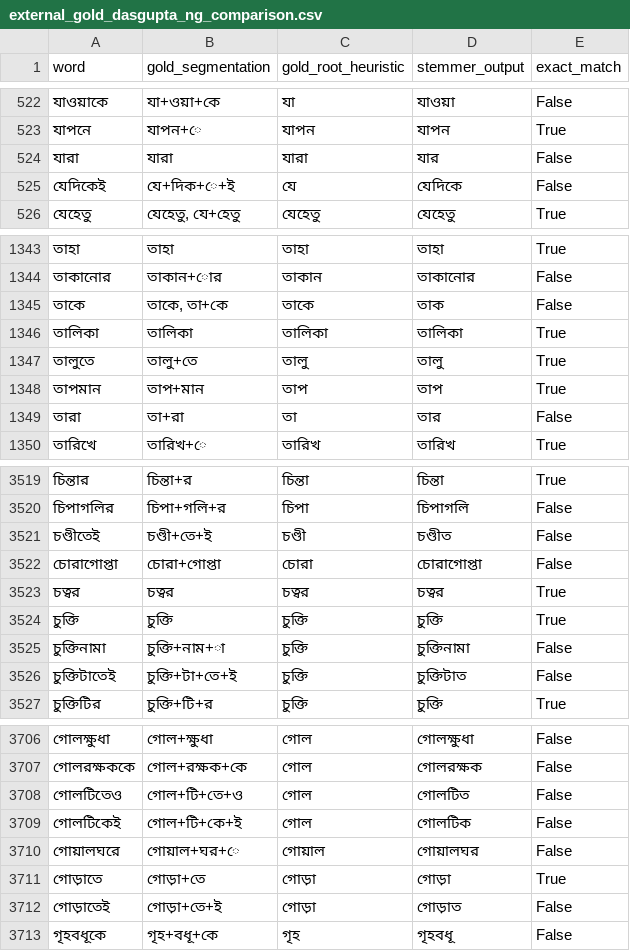
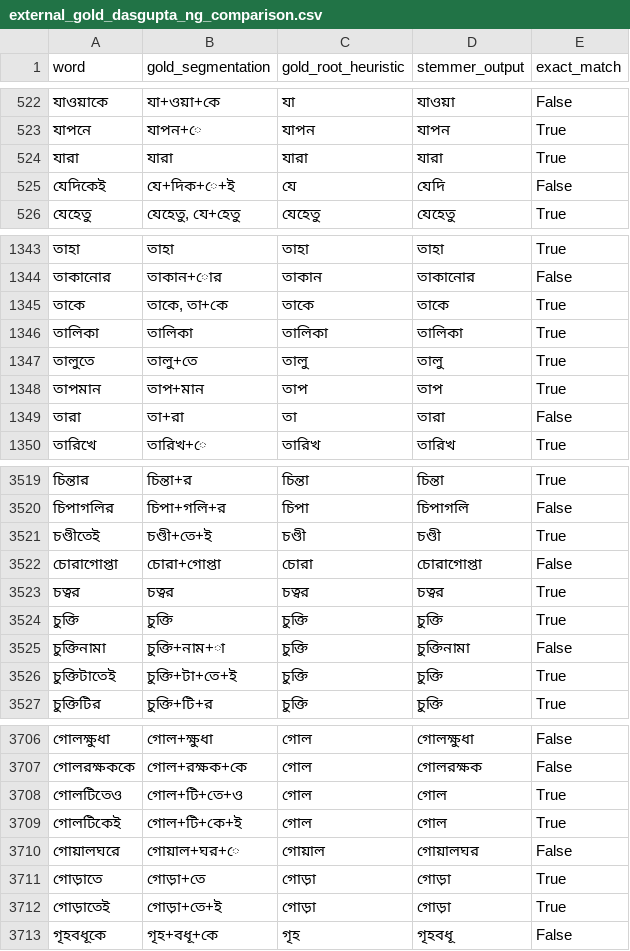
Before and after one commit to SwarMoi/LexiVault-Bangla-stemmer, a CSV file: output/external_gold_dasgupta_ng_comparison.csv, drawn as a sheet; only a part is shown, gaps mark what is left out; the diff covers the shown part only.

```diff
--- a/output/external_gold_dasgupta_ng_comparison.csv
+++ b/output/external_gold_dasgupta_ng_comparison.csv
@@ -523,4 +523,4 @@ word,gold_segmentation,gold_root_heuristic,stemmer_output,exact_match
 যাপনে,যাপন+ে,যাপন,যাপন,True
-যারা,যারা,যারা,যার,False
-যেদিকেই,যে+দিক+ে+ই,যে,যেদিকে,False
+যারা,যারা,যারা,যারা,True
+যেদিকেই,যে+দিক+ে+ই,যে,যেদি,False
 যেহেতু,"যেহেতু, যে+হেতু",যেহেতু,যেহেতু,True
@@ -1344,3 +1344,3 @@ word,gold_segmentation,gold_root_heuristic,stemmer_output,exact_match
 তাকানোর,তাকান+োর,তাকান,তাকানোর,False
-তাকে,"তাকে, তা+কে",তাকে,তাক,False
+তাকে,"তাকে, তা+কে",তাকে,তাকে,True
 তালিকা,তালিকা,তালিকা,তালিকা,True
@@ -1348,3 +1348,3 @@ word,gold_segmentation,gold_root_heuristic,stemmer_output,exact_match
 তাপমান,তাপ+মান,তাপ,তাপ,True
-তারা,তা+রা,তা,তার,False
+তারা,তা+রা,তা,তারা,False
 তারিখে,তারিখ+ে,তারিখ,তারিখ,True
@@ -3520,3 +3520,3 @@ word,gold_segmentation,gold_root_heuristic,stemmer_output,exact_match
 চিপাগলির,চিপা+গলি+র,চিপা,চিপাগলি,False
-চণ্ডীতেই,চণ্ডী+তে+ই,চণ্ডী,চণ্ডীত,False
+চণ্ডীতেই,চণ্ডী+তে+ই,চণ্ডী,চণ্ডী,True
 চোরাগোপ্তা,চোরা+গোপ্তা,চোরা,চোরাগোপ্তা,False
@@ -3525,3 +3525,3 @@ word,gold_segmentation,gold_root_heuristic,stemmer_output,exact_match
 চুক্তিনামা,চুক্তি+নাম+া,চুক্তি,চুক্তিনামা,False
-চুক্তিটাতেই,চুক্তি+টা+তে+ই,চুক্তি,চুক্তিটাত,False
+চুক্তিটাতেই,চুক্তি+টা+তে+ই,চুক্তি,চুক্তি,True
 চুক্তিটির,চুক্তি+টি+র,চুক্তি,চুক্তি,True
@@ -3707,7 +3707,7 @@ word,gold_segmentation,gold_root_heuristic,stemmer_output,exact_match
 গোলরক্ষককে,গোল+রক্ষক+কে,গোল,গোলরক্ষক,False
-গোলটিতেও,গোল+টি+তে+ও,গোল,গোলটিত,False
-গোলটিকেই,গোল+টি+কে+ই,গোল,গোলটিক,False
+গোলটিতেও,গোল+টি+তে+ও,গোল,গোল,True
+গোলটিকেই,গোল+টি+কে+ই,গোল,গোল,True
 গোয়ালঘরে,গোয়াল+ঘর+ে,গোয়াল,গোয়ালঘর,False
 গোড়াতে,গোড়া+তে,গোড়া,গোড়া,True
-গোড়াতেই,গোড়া+তে+ই,গোড়া,গোড়াত,False
+গোড়াতেই,গোড়া+তে+ই,গোড়া,গোড়া,True
 গৃহবধূকে,গৃহ+বধূ+কে,গৃহ,গৃহবধূ,False
```
Also changed, not shown: 138 edited cells elsewhere in this file, output/corpus_sample_validated.csv, output/external_gold_ahmed_et_al_comparison.csv, 4 other files.
